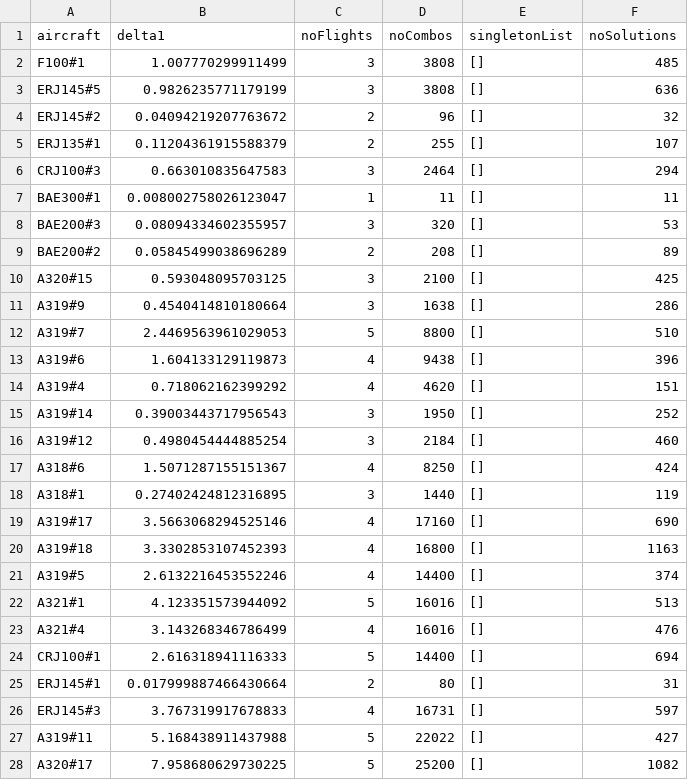
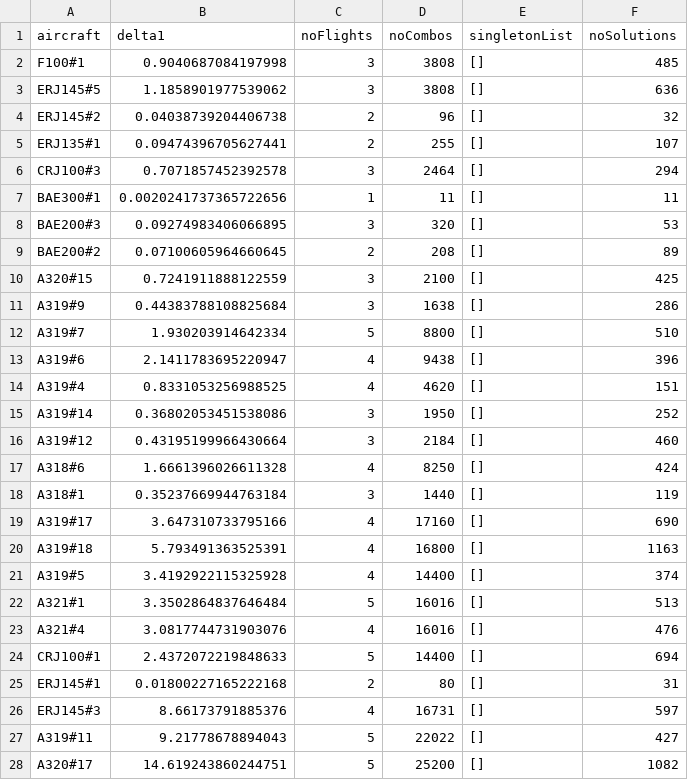
Before and after one commit to franciscolemos/csp, a CSV file: dfSolutionKpiExport02.csv, drawn as a sheet; only a part is shown; the diff covers the shown part only.

```diff
--- a/dfSolutionKpiExport02.csv
+++ b/dfSolutionKpiExport02.csv
@@ -1,28 +1,28 @@
 aircraft,delta1,noFlights,noCombos,singletonList,noSolutions
-F100#1,1.007770299911499,3,3808,[],485
-ERJ145#5,0.9826235771179199,3,3808,[],636
-ERJ145#2,0.04094219207763672,2,96,[],32
-ERJ135#1,0.11204361915588379,2,255,[],107
-CRJ100#3,0.663010835647583,3,2464,[],294
-BAE300#1,0.008002758026123047,1,11,[],11
-BAE200#3,0.08094334602355957,3,320,[],53
-BAE200#2,0.05845499038696289,2,208,[],89
-A320#15,0.593048095703125,3,2100,[],425
-A319#9,0.4540414810180664,3,1638,[],286
-A319#7,2.4469563961029053,5,8800,[],510
-A319#6,1.604133129119873,4,9438,[],396
-A319#4,0.718062162399292,4,4620,[],151
-A319#14,0.39003443717956543,3,1950,[],252
-A319#12,0.4980454444885254,3,2184,[],460
-A318#6,1.5071287155151367,4,8250,[],424
-A318#1,0.27402424812316895,3,1440,[],119
-A319#17,3.5663068294525146,4,17160,[],690
-A319#18,3.3302853107452393,4,16800,[],1163
-A319#5,2.6132216453552246,4,14400,[],374
-A321#1,4.123351573944092,5,16016,[],513
-A321#4,3.143268346786499,4,16016,[],476
-CRJ100#1,2.616318941116333,5,14400,[],694
-ERJ145#1,0.017999887466430664,2,80,[],31
-ERJ145#3,3.767319917678833,4,16731,[],597
-A319#11,5.168438911437988,5,22022,[],427
-A320#17,7.958680629730225,5,25200,[],1082
+F100#1,0.9040687084197998,3,3808,[],485
+ERJ145#5,1.1858901977539062,3,3808,[],636
+ERJ145#2,0.04038739204406738,2,96,[],32
+ERJ135#1,0.09474396705627441,2,255,[],107
+CRJ100#3,0.7071857452392578,3,2464,[],294
+BAE300#1,0.0020241737365722656,1,11,[],11
+BAE200#3,0.09274983406066895,3,320,[],53
+BAE200#2,0.07100605964660645,2,208,[],89
+A320#15,0.7241911888122559,3,2100,[],425
+A319#9,0.44383788108825684,3,1638,[],286
+A319#7,1.930203914642334,5,8800,[],510
+A319#6,2.1411783695220947,4,9438,[],396
+A319#4,0.8331053256988525,4,4620,[],151
+A319#14,0.36802053451538086,3,1950,[],252
+A319#12,0.43195199966430664,3,2184,[],460
+A318#6,1.6661396026611328,4,8250,[],424
+A318#1,0.35237669944763184,3,1440,[],119
+A319#17,3.647310733795166,4,17160,[],690
+A319#18,5.793491363525391,4,16800,[],1163
+A319#5,3.4192922115325928,4,14400,[],374
+A321#1,3.3502864837646484,5,16016,[],513
+A321#4,3.0817744731903076,4,16016,[],476
+CRJ100#1,2.4372072219848633,5,14400,[],694
+ERJ145#1,0.01800227165222168,2,80,[],31
+ERJ145#3,8.66173791885376,4,16731,[],597
+A319#11,9.21778678894043,5,22022,[],427
+A320#17,14.619243860244751,5,25200,[],1082
```
Also changed, not shown: 29 edited cells elsewhere in this file, 2 other files.
